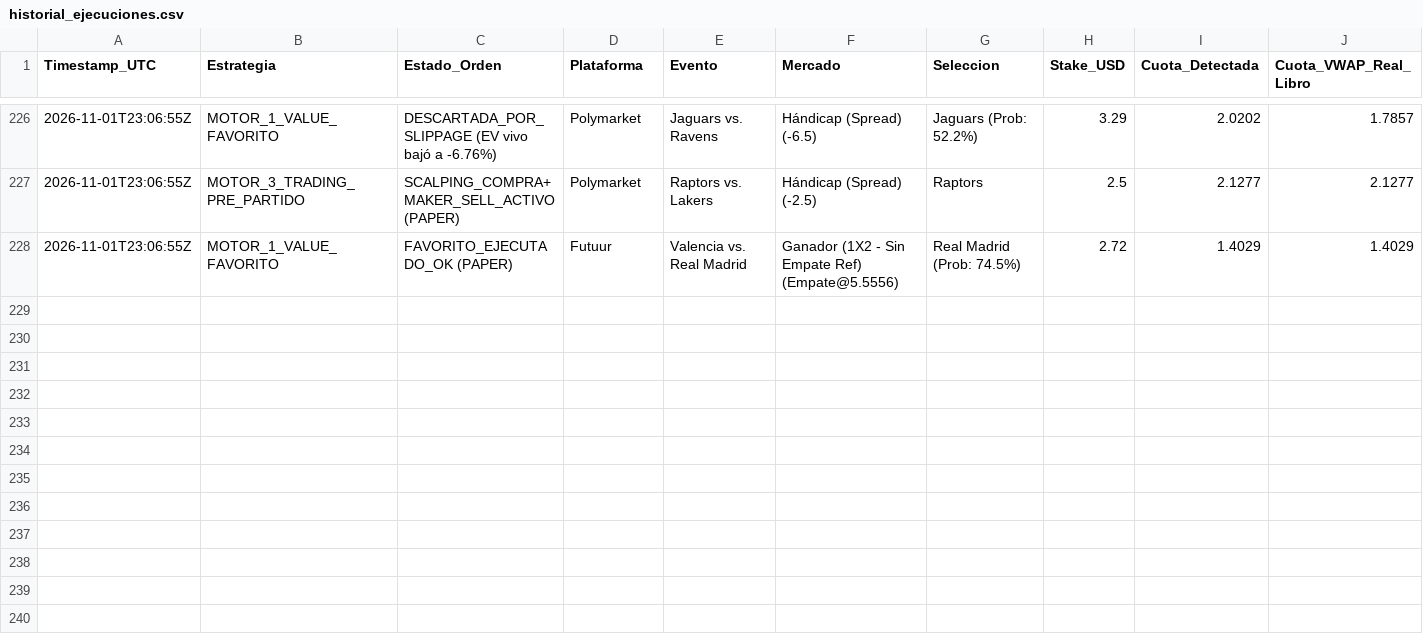
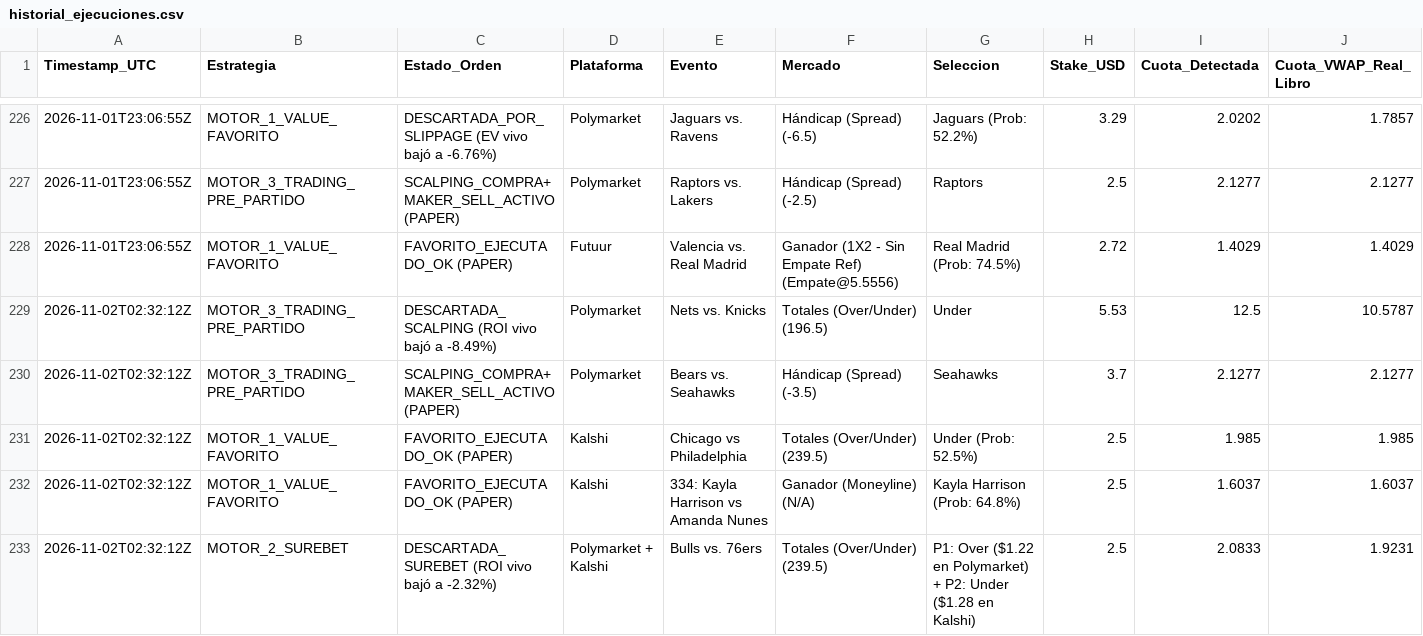
Before and after one commit to pochopablo1/quant-sports-es, a CSV file: datos/historial_ejecuciones.csv, drawn as a sheet; only a part is shown, gaps mark what is left out; rows hold the shown columns only; the diff names each change by its address in the sheet, - before the commit and + after, or states it on an @@ line.

Commit message:
Actualizar historial de simulacion en vivo [skip ci]

```diff
--- a/datos/historial_ejecuciones.csv
+++ b/datos/historial_ejecuciones.csv
+row 229: 2026-11-02T02:32:12Z | MOTOR_3_TRADING_PRE_PARTIDO | DESCARTADA_SCALPING (ROI vivo bajó a -8.49%) | Polymarket | Nets vs. Knicks | Totales (Over/Under) (196.5) | Under | 5.53 | 12.5 | 10.5787
+row 230: 2026-11-02T02:32:12Z | MOTOR_3_TRADING_PRE_PARTIDO | SCALPING_COMPRA+MAKER_SELL_ACTIVO (PAPER) | Polymarket | Bears vs. Seahawks | Hándicap (Spread) (-3.5) | Seahawks | 3.7 | 2.1277 | 2.1277
+row 231: 2026-11-02T02:32:12Z | MOTOR_1_VALUE_FAVORITO | FAVORITO_EJECUTADO_OK (PAPER) | Kalshi | Chicago vs Philadelphia | Totales (Over/Under) (239.5) | Under (Prob: 52.5%) | 2.5 | 1.985 | 1.985
+row 232: 2026-11-02T02:32:12Z | MOTOR_1_VALUE_FAVORITO | FAVORITO_EJECUTADO_OK (PAPER) | Kalshi | 334: Kayla Harrison vs Amanda Nunes | Ganador (Moneyline) (N/A) | Kayla Harrison (Prob: 64.8%) | 2.5 | 1.6037 | 1.6037
+row 233: 2026-11-02T02:32:12Z | MOTOR_2_SUREBET | DESCARTADA_SUREBET (ROI vivo bajó a -2.32%) | Polymarket + Kalshi | Bulls vs. 76ers | Totales (Over/Under) (239.5) | P1: Over ($1.22 en Polymarket) + P2: Under ($1.28 en Kalshi) | 2.5 | 2.0833 | 1.9231
```
Also changed, not shown: datos/oportunidades_accionables.csv.
